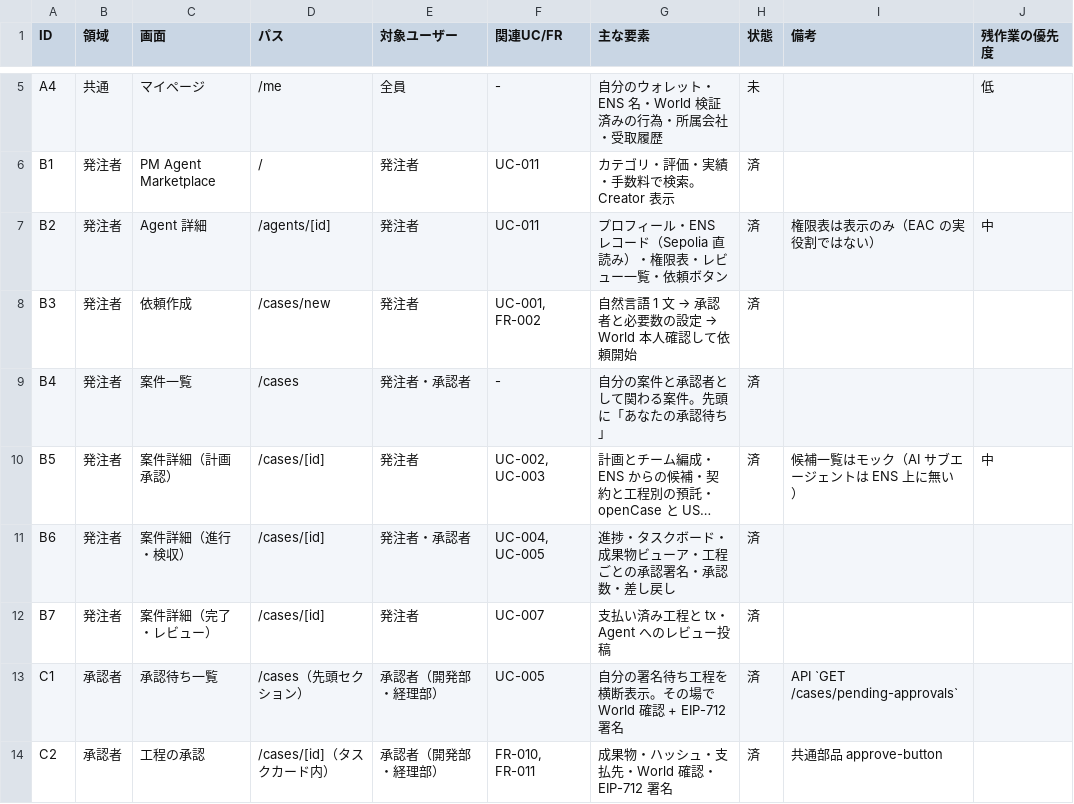
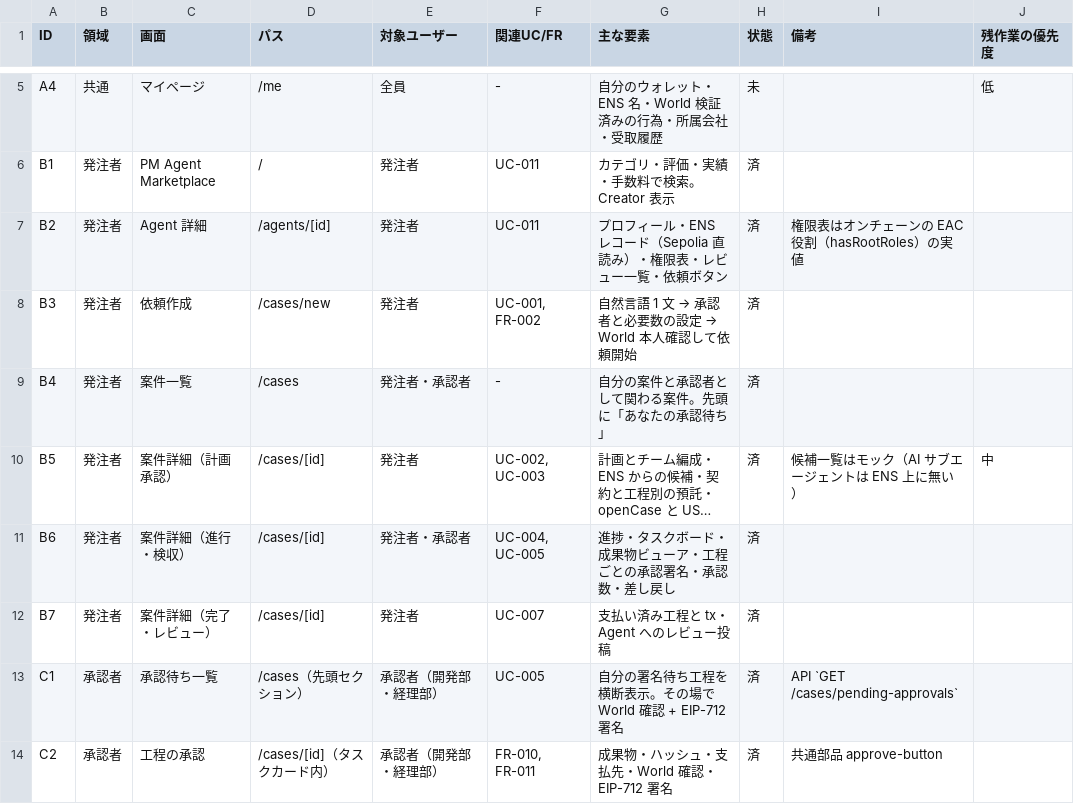
Before and after one commit to codreashinma/GuildAce, a CSV file: docs/screens.csv, drawn as a sheet; only a part is shown, gaps mark what is left out; long unchanged cells end in ….

```diff
--- a/docs/screens.csv
+++ b/docs/screens.csv
@@ -6,3 +6,3 @@ A4,共通,マイページ,/me,全員,-,自分のウォレット・ENS 名・Worl
 B1,発注者,PM Agent Marketplace,/,発注者,UC-011,カテゴリ・評価・実績・手数料で検索。Creator 表示,済,,
-B2,発注者,Agent 詳細,/agents/[id],発注者,UC-011,プロフィール・ENS レコード（Sepolia 直読み）・権限表・レビュー一覧・依頼ボタン,済,権限表は表示のみ（EAC の実役割ではない）,中
+B2,発注者,Agent 詳細,/agents/[id],発注者,UC-011,プロフィール・ENS レコード（Sepolia 直読み）・権限表・レビュー一覧・依頼ボタン,済,権限表はオンチェーンの EAC 役割（hasRootRoles）の実値,
 B3,発注者,依頼作成,/cases/new,発注者,"UC-001, FR-002",自然言語 1 文 → 承認者と必要数の設定 → World 本人確認して依頼開始,済,,
```
Also changed, not shown: docs/apis.csv, 37 other files.
